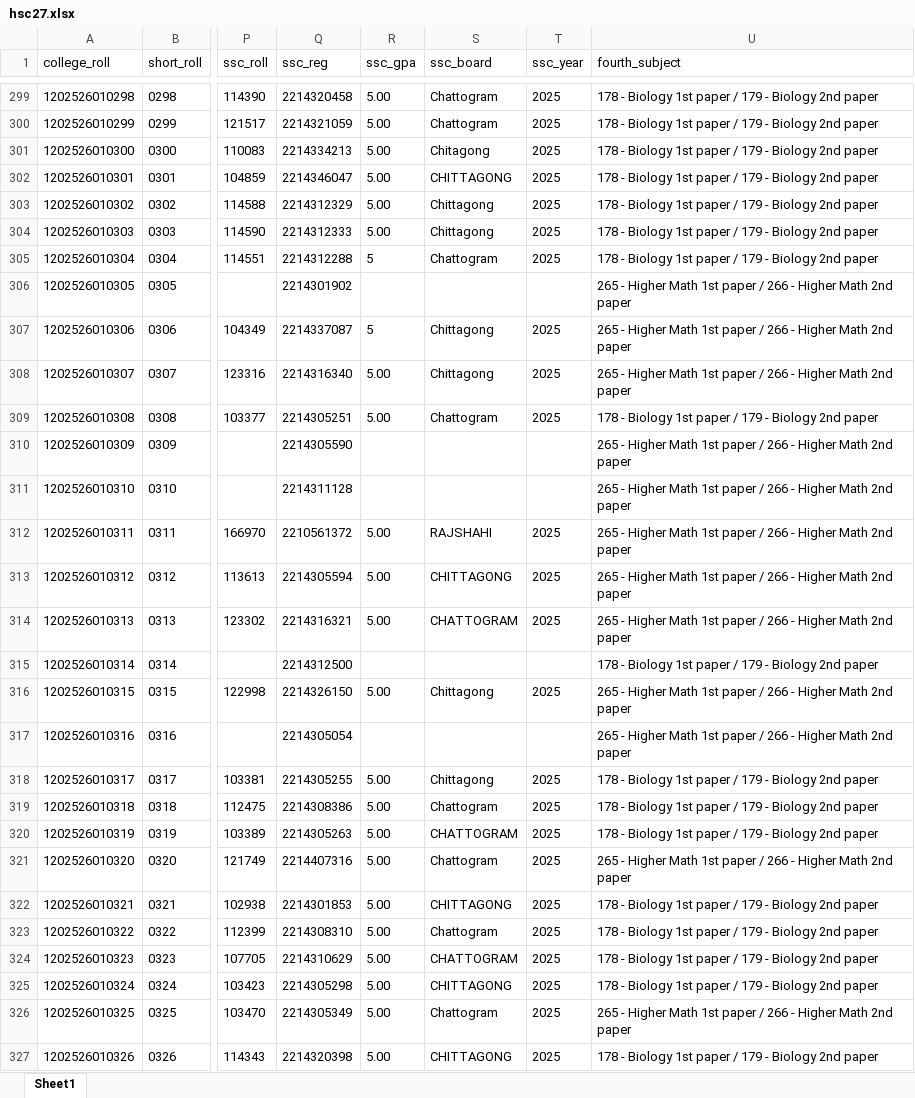
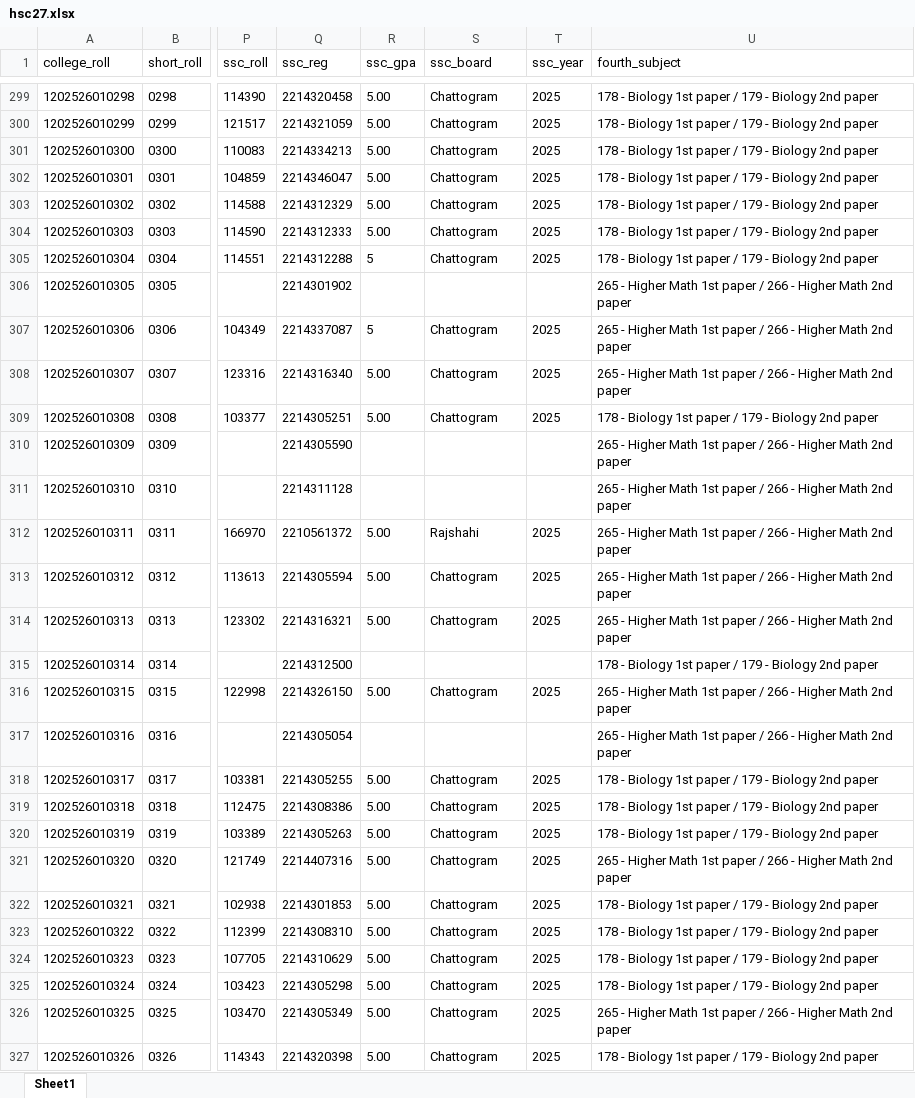
Before and after one commit to govcd/ctg, an Excel workbook: hsc27/data/hsc27.xlsx, sheet Sheet1, drawn as a sheet; only a part is shown, gaps mark what is left out; values as stored, in another font and other column widths than the file's, no borders; the diff covers the shown part only; the diff names each change by its address in the sheet, - before the commit and + after, or states it on an @@ line.

```diff
--- a/hsc27/data/hsc27.xlsx (sheet Sheet1)
+++ b/hsc27/data/hsc27.xlsx (sheet Sheet1)
-S301 (ssc_board): Chitagong
+S301 (ssc_board): Chattogram
-S302 (ssc_board): CHITTAGONG
+S302 (ssc_board): Chattogram
-S303:S304 (ssc_board): Chittagong
+S303:S304 (ssc_board): Chattogram
-S307:S308 (ssc_board): Chittagong
+S307:S308 (ssc_board): Chattogram
-S312 (ssc_board): RAJSHAHI
+S312 (ssc_board): Rajshahi
-S313 (ssc_board): CHITTAGONG
+S313 (ssc_board): Chattogram
-S314 (ssc_board): CHATTOGRAM
+S314 (ssc_board): Chattogram
-S316 (ssc_board): Chittagong
+S316 (ssc_board): Chattogram
-S318 (ssc_board): Chittagong
+S318 (ssc_board): Chattogram
-S320 (ssc_board): CHATTOGRAM
+S320 (ssc_board): Chattogram
-S322 (ssc_board): CHITTAGONG
+S322 (ssc_board): Chattogram
-S324 (ssc_board): CHATTOGRAM
+S324 (ssc_board): Chattogram
-S325 (ssc_board): CHITTAGONG
+S325 (ssc_board): Chattogram
-S327 (ssc_board): CHITTAGONG
+S327 (ssc_board): Chattogram
```
Also changed, not shown: 589 edited cells elsewhere in this sheet, hsc28/data/hsc28.xlsx, 6 other files.
